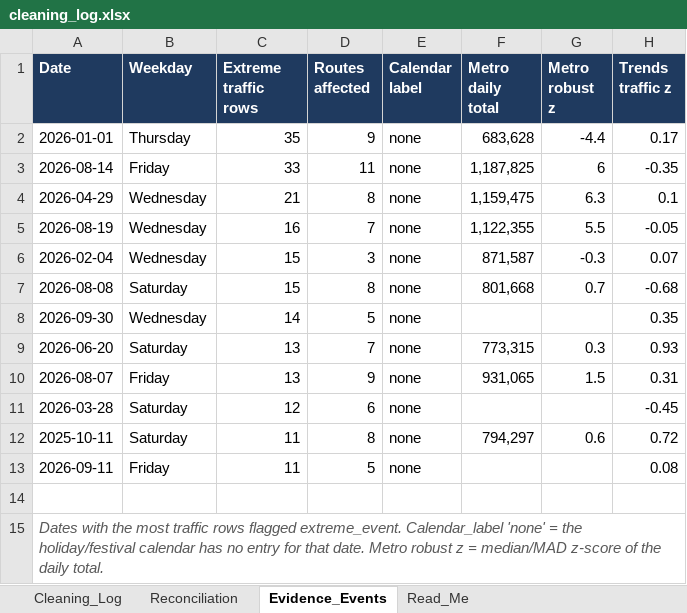
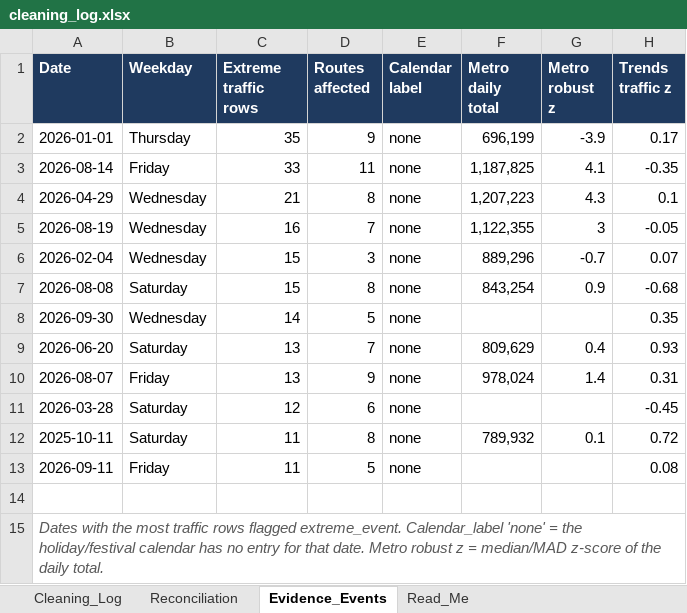
Before and after one commit to team-outliers-dst/dst-1.2.0, an Excel workbook: charting/out/cleaning_log.xlsx, sheet Evidence_Events, drawn as a sheet; values as stored, in another font and other column widths than the file's, no borders; the diff names each change by its address in the sheet, - before the commit and + after, or states it on an @@ line.

```diff
--- a/charting/out/cleaning_log.xlsx (sheet Evidence_Events)
+++ b/charting/out/cleaning_log.xlsx (sheet Evidence_Events)
-F2 (Metro daily total): 683,628
+F2 (Metro daily total): 696,199
-G2 (Metro robust z): -4.4
+G2 (Metro robust z): -3.9
-G3 (Metro robust z): 6
+G3 (Metro robust z): 4.1
-F4 (Metro daily total): 1,159,475
+F4 (Metro daily total): 1,207,223
-G4 (Metro robust z): 6.3
+G4 (Metro robust z): 4.3
-G5 (Metro robust z): 5.5
+G5 (Metro robust z): 3
-F6 (Metro daily total): 871,587
+F6 (Metro daily total): 889,296
-G6 (Metro robust z): -0.3
+G6 (Metro robust z): -0.7
-F7 (Metro daily total): 801,668
+F7 (Metro daily total): 843,254
-G7 (Metro robust z): 0.7
+G7 (Metro robust z): 0.9
-F9 (Metro daily total): 773,315
+F9 (Metro daily total): 809,629
-G9 (Metro robust z): 0.3
+G9 (Metro robust z): 0.4
-F10 (Metro daily total): 931,065
+F10 (Metro daily total): 978,024
-G10 (Metro robust z): 1.5
+G10 (Metro robust z): 1.4
-F12 (Metro daily total): 794,297
+F12 (Metro daily total): 789,932
-G12 (Metro robust z): 0.6
+G12 (Metro robust z): 0.1
```
Also changed, not shown: sheet Cleaning_Log, sheet Reconciliation, 5 other files.
